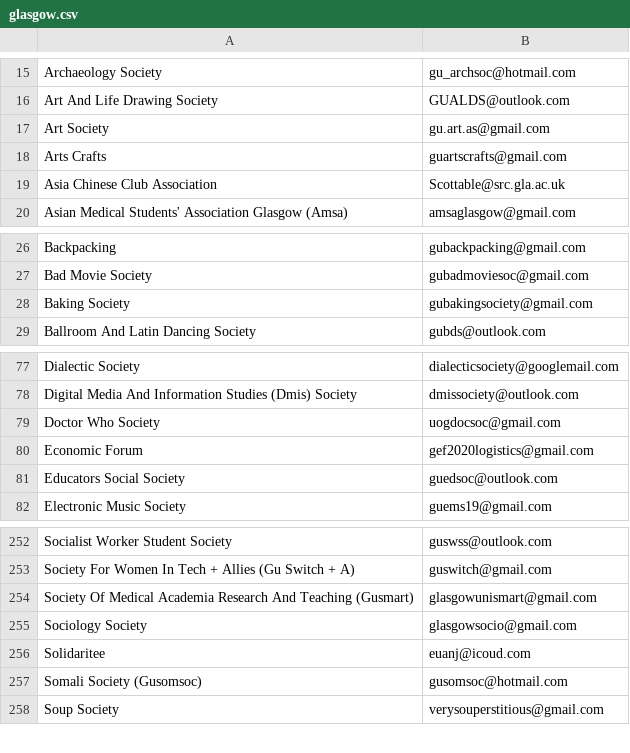
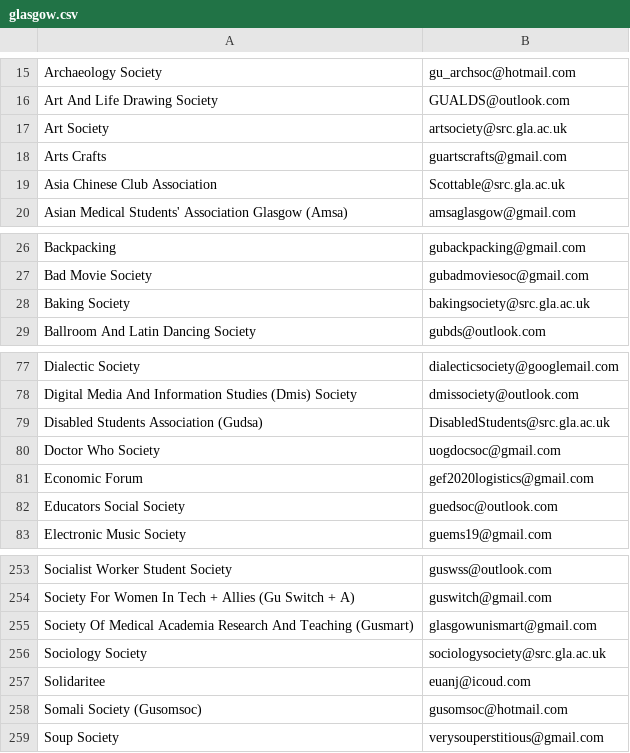
Before and after one commit to kcsoc/society-email-scrape, a CSV file: docs/output/glasgow.csv, drawn as a sheet; only a part is shown, gaps mark what is left out.

```diff
--- a/docs/output/glasgow.csv
+++ b/docs/output/glasgow.csv
@@ -16,3 +16,3 @@ Archaeology Society, gu_archsoc@hotmail.com
 Art And Life Drawing Society, GUALDS@outlook.com
-Art Society, gu.art.as@gmail.com
+Art Society, artsociety@src.gla.ac.uk
 Arts Crafts, guartscrafts@gmail.com
@@ -27,3 +27,3 @@ Backpacking, gubackpacking@gmail.com
 Bad Movie Society, gubadmoviesoc@gmail.com
-Baking Society, gubakingsociety@gmail.com
+Baking Society, bakingsociety@src.gla.ac.uk
 Ballroom And Latin Dancing Society, gubds@outlook.com
@@ -78,2 +78,3 @@ Dialectic Society, dialecticsociety@googlemail.com
 Digital Media And Information Studies (Dmis) Society, dmissociety@outlook.com
+Disabled Students Association (Gudsa), DisabledStudents@src.gla.ac.uk
 Doctor Who Society, uogdocsoc@gmail.com
@@ -254,3 +255,3 @@ Society For Women In Tech + Allies (Gu Switch + A), guswitch@gmail.com
 Society Of Medical Academia Research And Teaching (Gusmart), glasgowunismart@gmail.com
-Sociology Society, glasgowsocio@gmail.com
+Sociology Society, sociologysociety@src.gla.ac.uk
 Solidaritee, euanj@icoud.com
```
Also changed, not shown: docs/output/qmul.csv, docs/output/ulster.csv.
